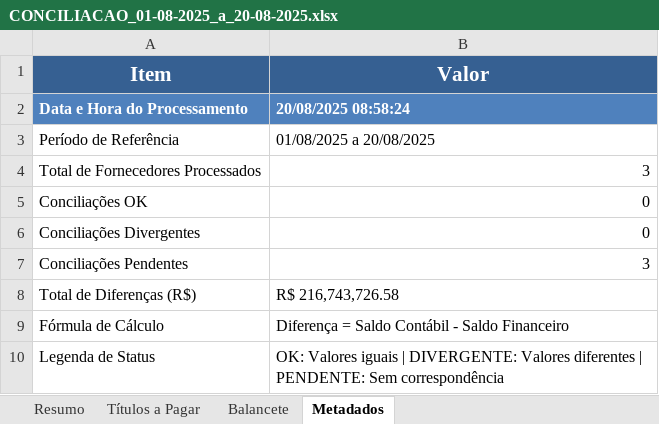
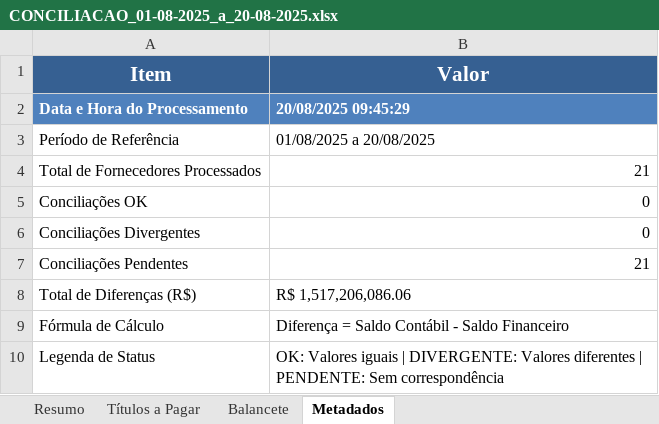
Before and after one commit to AndreDclick/itaminas-movimento-bancario, an Excel workbook: results/CONCILIACAO_01-08-2025_a_20-08-2025.xlsx, sheet Metadados, drawn as a sheet; values as stored, in another font and other column widths than the file's, no borders; the diff names each change by its address in the sheet, - before the commit and + after, or states it on an @@ line.

```diff
--- a/results/CONCILIACAO_01-08-2025_a_20-08-2025.xlsx (sheet Metadados)
+++ b/results/CONCILIACAO_01-08-2025_a_20-08-2025.xlsx (sheet Metadados)
-B2 (Valor): 20/08/2025 08:58:24
+B2 (Valor): 20/08/2025 09:45:29
-B4 (Valor): 3
+B4 (Valor): 21
-B7 (Valor): 3
+B7 (Valor): 21
-B8 (Valor): R$ 216,743,726.58
+B8 (Valor): R$ 1,517,206,086.06
```
Also changed, not shown: sheet Balancete, sheet Resumo, 3 other files.
